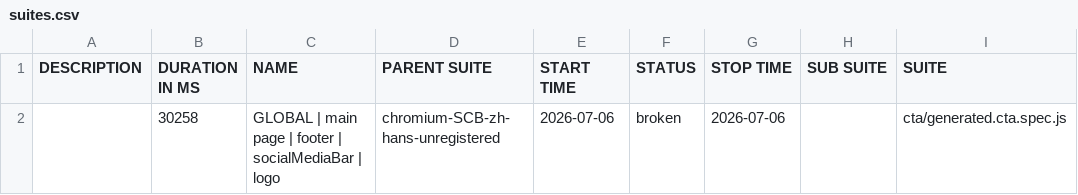
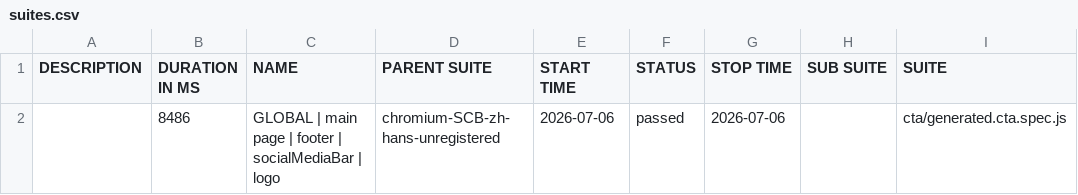
Before and after one commit to JaynDy/Capital.com_autotests_newApp, a CSV file: footer/SCB/allure-report/data/suites.csv, drawn as a sheet; only a part is shown; the diff names each change by its address in the sheet, - before the commit and + after, or states it on an @@ line.

```diff
--- a/footer/SCB/allure-report/data/suites.csv
+++ b/footer/SCB/allure-report/data/suites.csv
-B2 (DURATION IN MS): 30258
+B2 (DURATION IN MS): 8486
-F2 (STATUS): broken
+F2 (STATUS): passed
```
Also changed, not shown: 28 other files.
